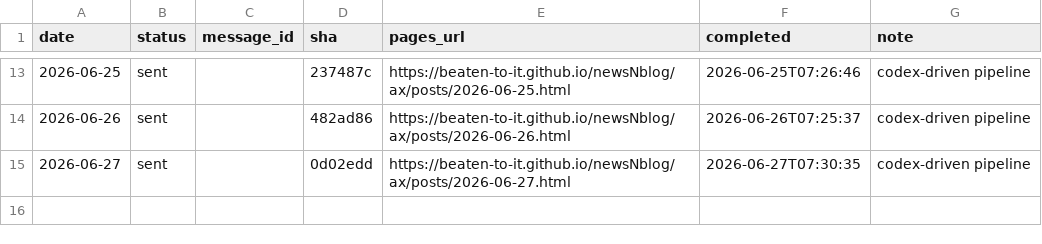
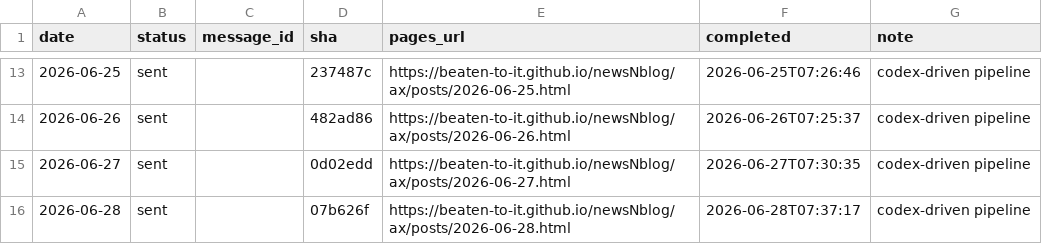
Before and after one commit to Beaten-to-it/newsNblog, a CSV file: data/daily_delivery_log_ax.csv, drawn as a sheet; only a part is shown, gaps mark what is left out; the diff names each change by its address in the sheet, - before the commit and + after, or states it on an @@ line.

Commit message:
Log 2026-06-28 delivery [ai, ax]

```diff
--- a/data/daily_delivery_log_ax.csv
+++ b/data/daily_delivery_log_ax.csv
+row 16: 2026-06-28 | sent |  | 07b626f | https://beaten-to-it.github.io/newsNblog/ax/posts/2026-06-28.html | 2026-06-28T07:37:17 | codex-driven pipeline
```
Also changed, not shown: data/daily_delivery_log.csv.
